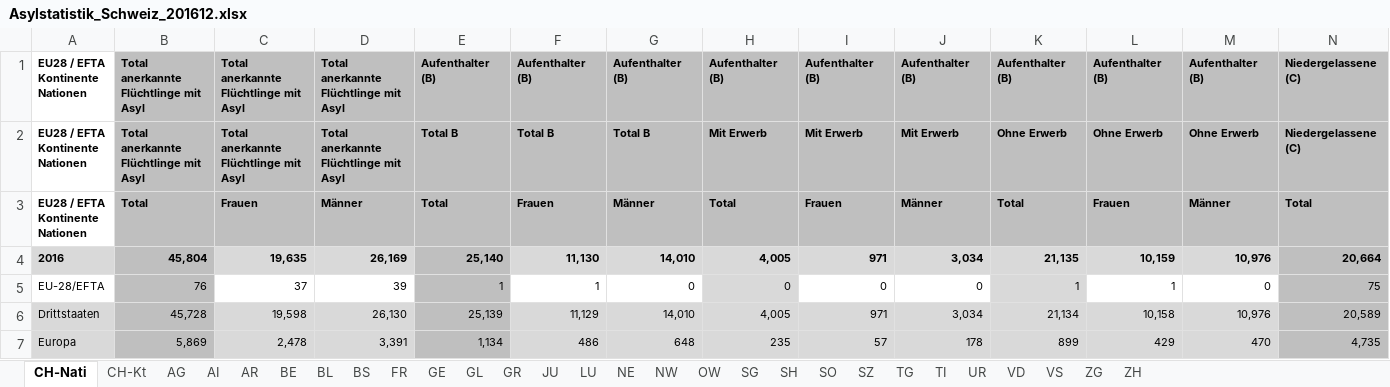
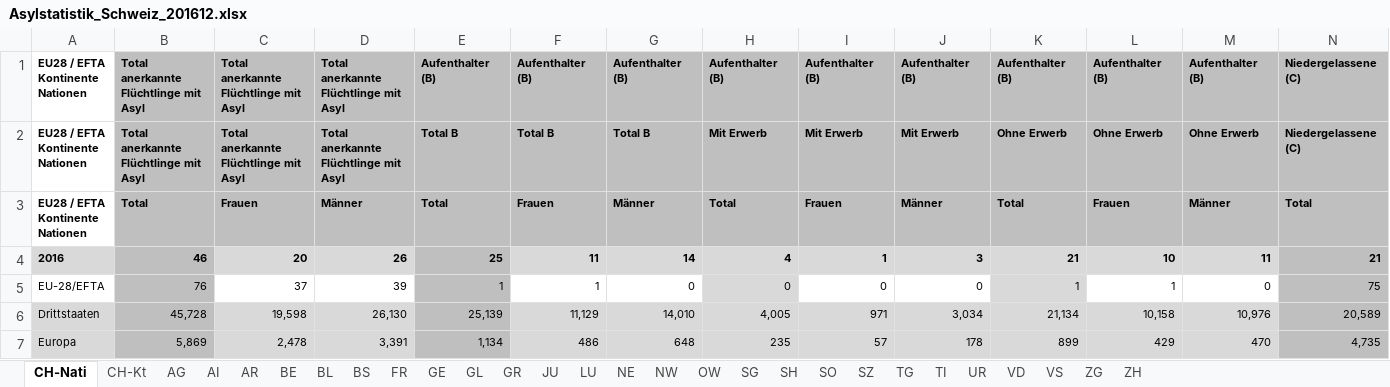
Before and after one commit to FBelet/Software-Engineering, an Excel workbook: Asylstatistik_Schweiz_201612.xlsx, sheet CH-Nati, drawn as a sheet; only a part is shown; values as stored, in another font and other column widths than the file's, no borders; the diff covers the shown part only; the diff names each change by its address in the sheet, - before the commit and + after, or states it on an @@ line.

Commit message:
Updating data Switzerland
- all other data was displayed in 1000 therefore data "Asylstatistik" had to be updated as well

```diff
--- a/Asylstatistik_Schweiz_201612.xlsx (sheet CH-Nati)
+++ b/Asylstatistik_Schweiz_201612.xlsx (sheet CH-Nati)
-B4: 45,804
+B4: 46
-C4: 19,635
+C4: 20
-D4: 26,169
+D4: 26
-E4: 25,140
+E4: 25
-F4: 11,130
+F4: 11
-G4: 14,010
+G4: 14
-H4: 4,005
+H4: 4
-I4: 971
+I4: 1
-J4: 3,034
+J4: 3
-K4: 21,135
+K4: 21
-L4: 10,159
+L4: 10
-M4: 10,976
+M4: 11
-N4: 20,664
+N4: 21
```
Also changed, not shown: 2 edited cells elsewhere in this sheet, Asylstatistik_Schweiz_201112.xlsx, Asylstatistik_Schweiz_201312.xlsx, 12 other files.
